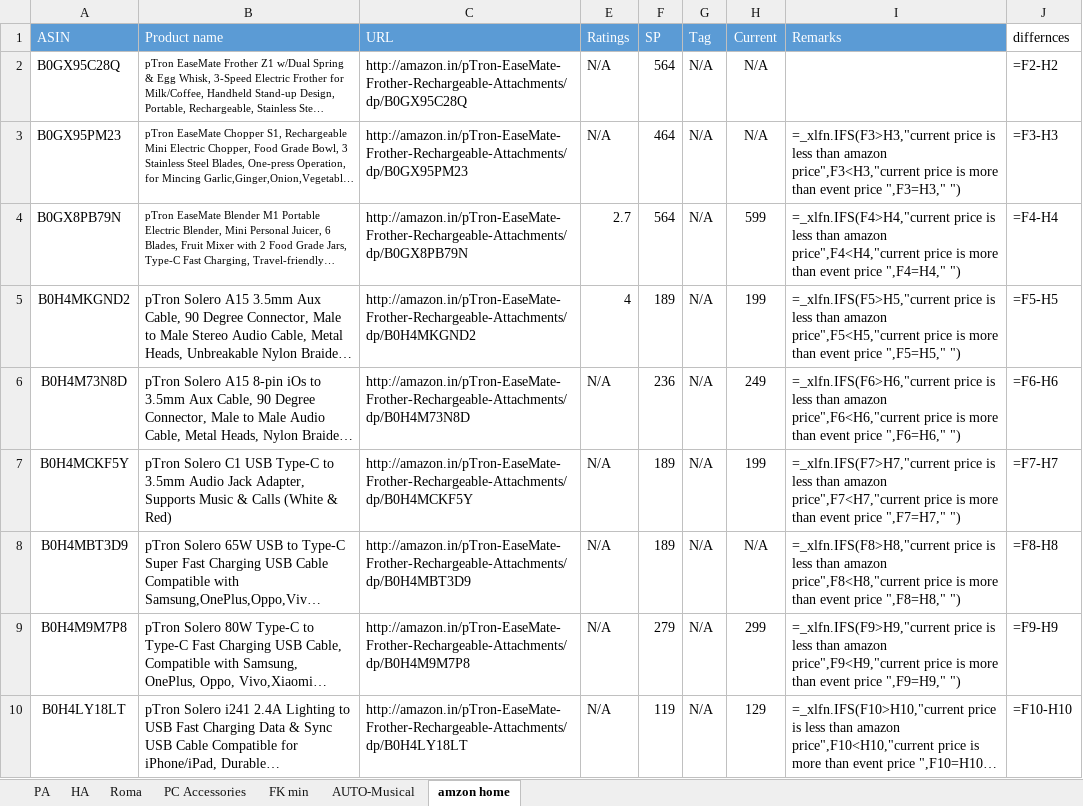
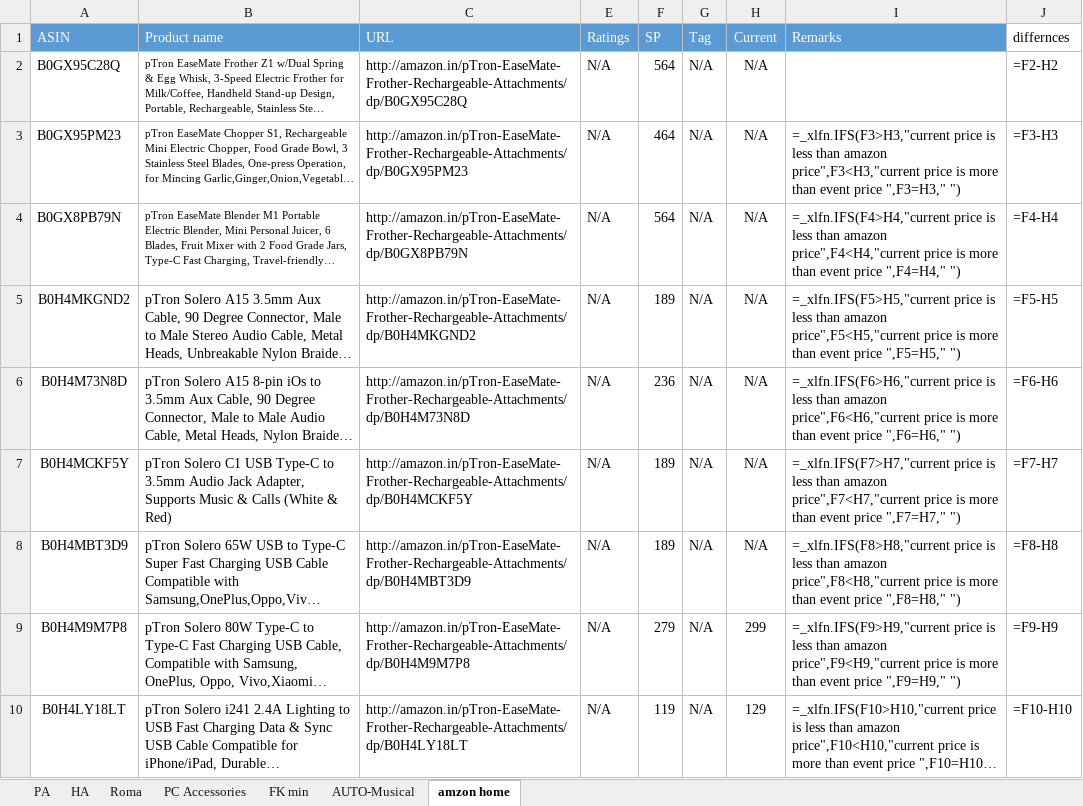
Before and after one commit to saiallaturthi/amazon-price-scraper, an Excel workbook: FK Walkthrough 10th aug.xlsx, sheet amzon home, drawn as a sheet; only a part is shown; long unchanged cells end in …; values as stored, in another font and other column widths than the file's, no borders; formulas without a stored value are shown as written; the diff names each change by its address in the sheet, - before the commit and + after, or states it on an @@ line.

```diff
--- a/FK Walkthrough 10th aug.xlsx (sheet amzon home)
+++ b/FK Walkthrough 10th aug.xlsx (sheet amzon home)
-E4 (Ratings): 2.7
+E4 (Ratings): N/A
-H4 (Current): 599
+H4 (Current): N/A
-E5 (Ratings): 4
+E5 (Ratings): N/A
-H5 (Current): 199
+H5 (Current): N/A
-H6 (Current): 249
+H6 (Current): N/A
-H7 (Current): 199
+H7 (Current): N/A
```
